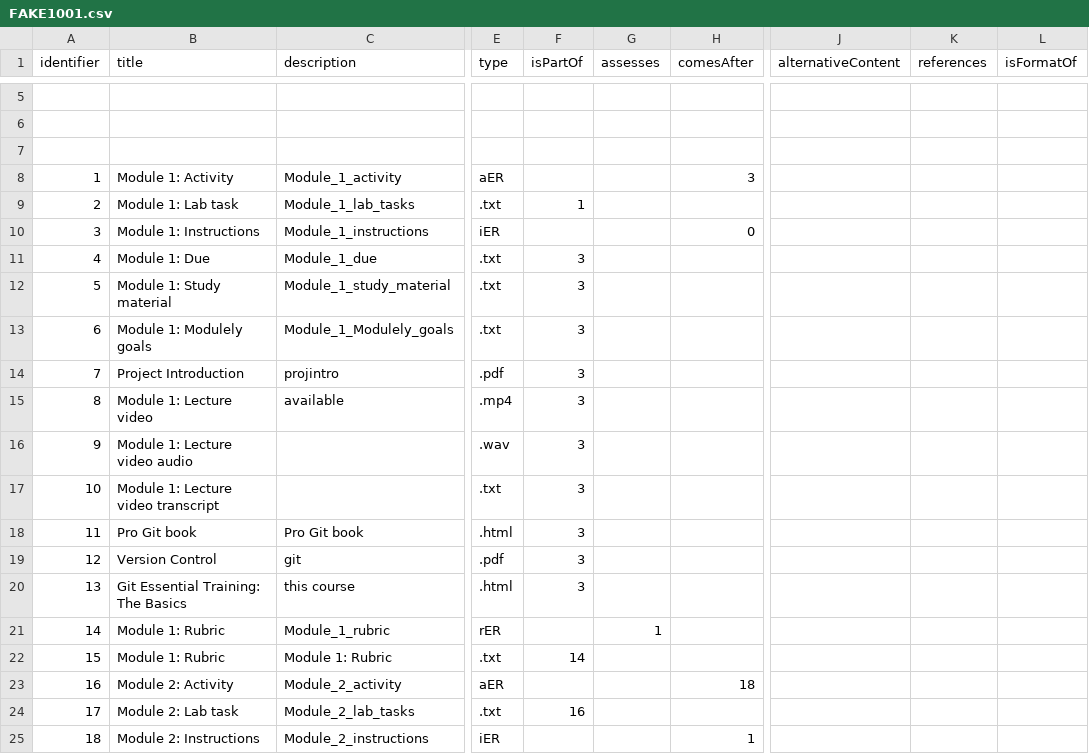
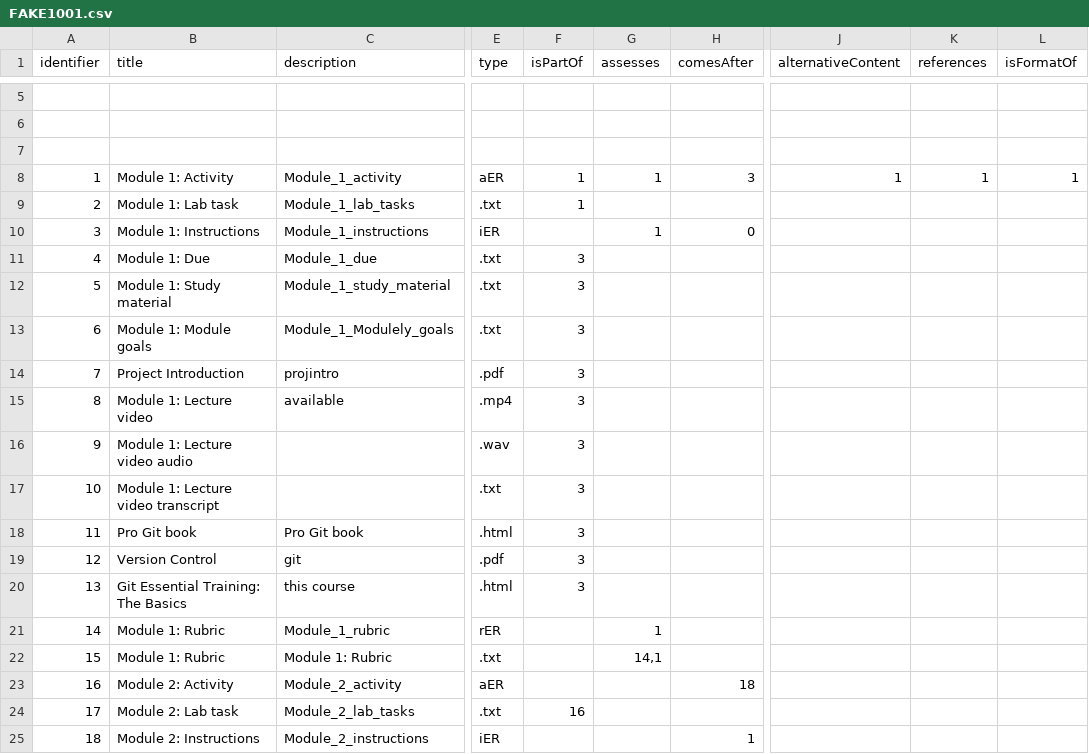
Before and after one commit to LePa-YU/ValidityChecker, a CSV file: Test_Datasets/FAKE1001.csv, drawn as a sheet; only a part is shown, gaps mark what is left out; the diff names each change by its address in the sheet, - before the commit and + after, or states it on an @@ line.

Commit message:
Added dataset updating functionality - new test datasets - remove empty lines and update accordingly (works, minus cells with multiple numbers)

```diff
--- a/Test_Datasets/FAKE1001.csv
+++ b/Test_Datasets/FAKE1001.csv
-F8 (isPartOf): (empty)
+F8 (isPartOf): 1
-G8 (assesses): (empty)
+G8 (assesses): 1
-J8 (alternativeContent): (empty)
+J8 (alternativeContent): 1
-K8 (references): (empty)
+K8 (references): 1
-L8 (isFormatOf): (empty)
+L8 (isFormatOf): 1
-G10 (assesses): (empty)
+G10 (assesses): 1
-B13 (title): Module 1: Modulely goals
+B13 (title): Module 1: Module goals
-F22 (isPartOf): 14
+F22 (isPartOf): (empty)
-G22 (assesses): (empty)
+G22 (assesses): 14,1
```
Also changed, not shown: 4 other files.
